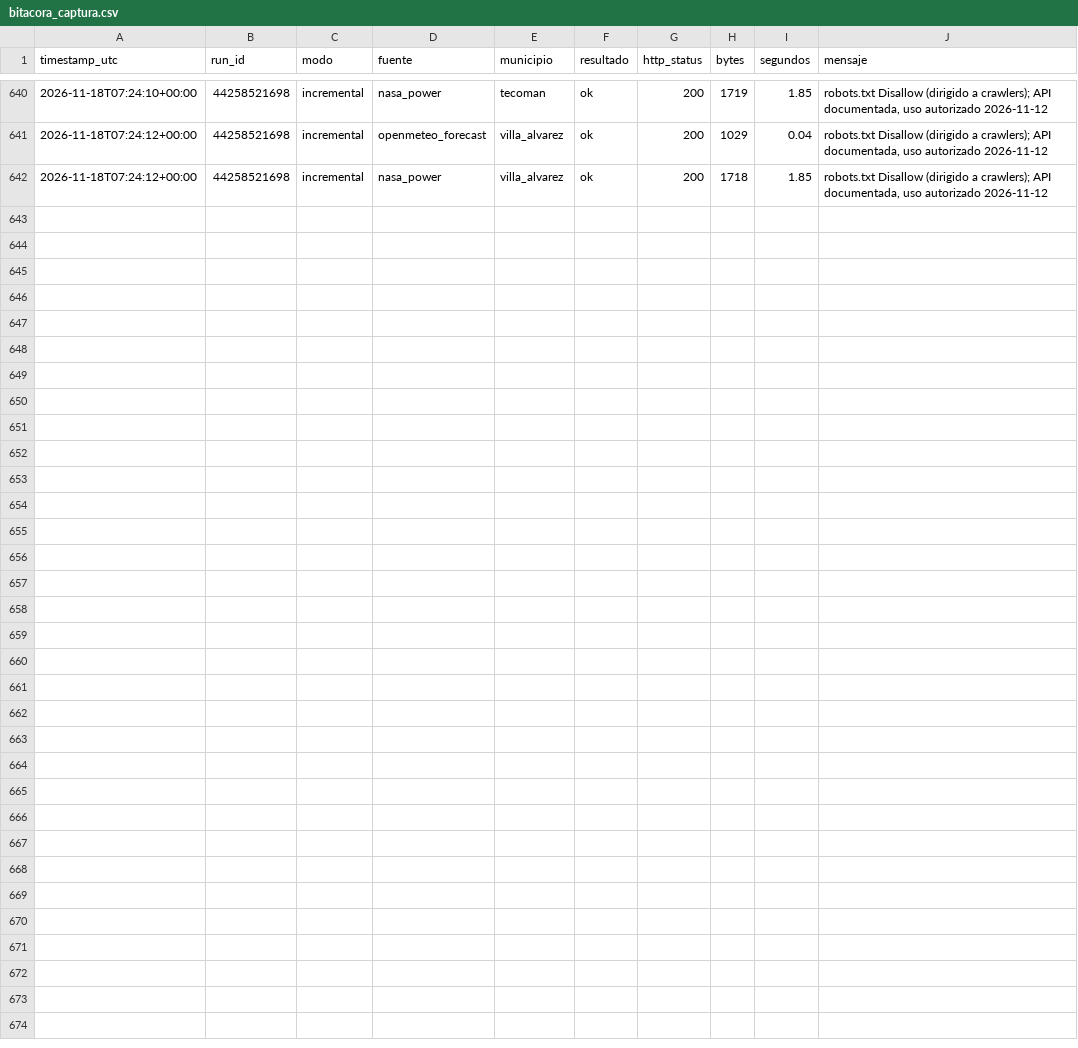
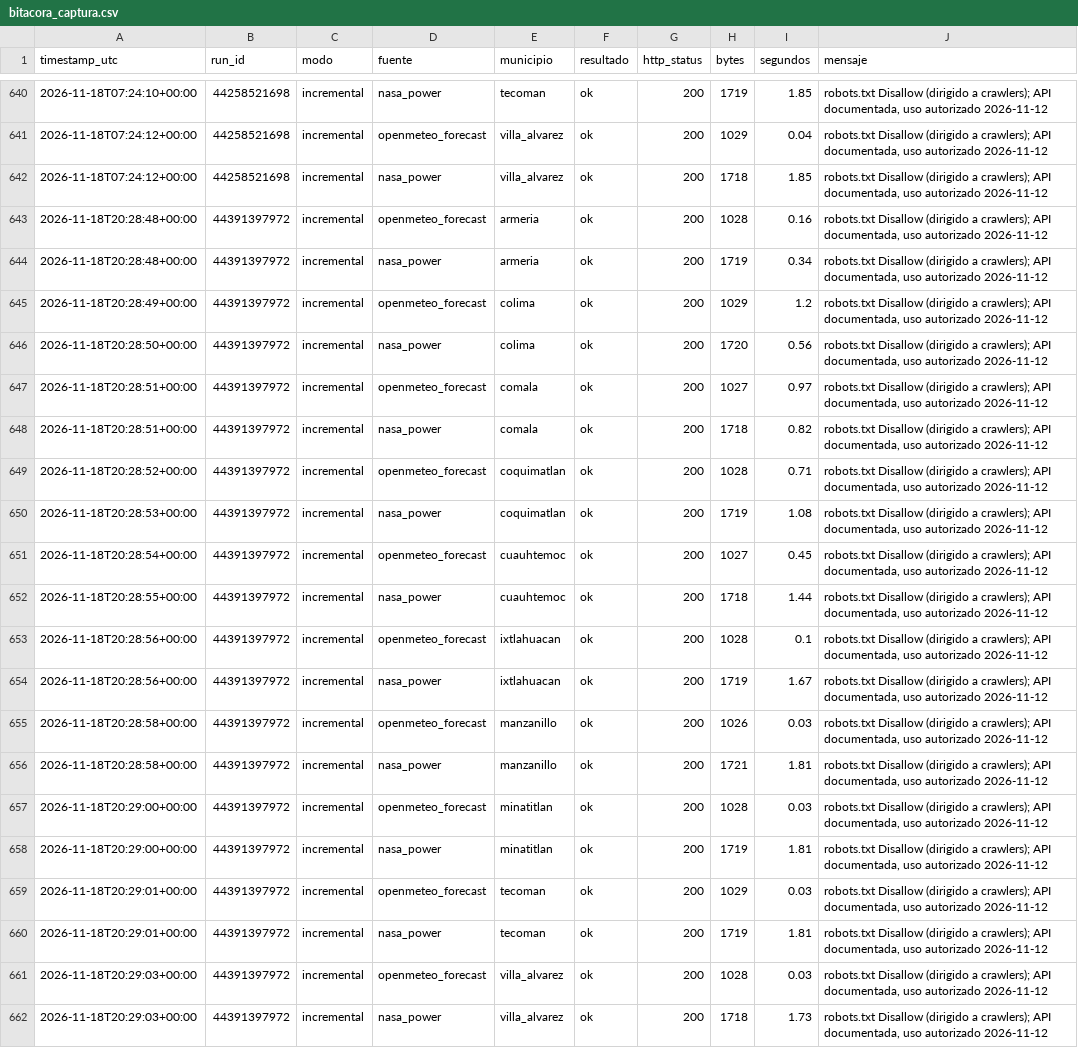
Before and after one commit to Ximenaar1/tdl-ximena, a CSV file: calidad/bitacora_captura.csv, drawn as a sheet; only a part is shown, gaps mark what is left out.

Commit message:
captura (incremental): 44391397972

```diff
--- a/calidad/bitacora_captura.csv
+++ b/calidad/bitacora_captura.csv
@@ -642 +642,21 @@ timestamp_utc,run_id,modo,fuente,municipio,resultado,http_status,bytes,segundos,
 2026-11-18T07:24:12+00:00,44258521698,incremental,nasa_power,villa_alvarez,ok,200,1718,1.85,"robots.txt Disallow (dirigido a crawlers); API documentada, uso autorizado 2026-11-12"
+2026-11-18T20:28:48+00:00,44391397972,incremental,openmeteo_forecast,armeria,ok,200,1028,0.16,"robots.txt Disallow (dirigido a crawlers); API documentada, uso autorizado 2026-11-12"
+2026-11-18T20:28:48+00:00,44391397972,incremental,nasa_power,armeria,ok,200,1719,0.34,"robots.txt Disallow (dirigido a crawlers); API documentada, uso autorizado 2026-11-12"
+2026-11-18T20:28:49+00:00,44391397972,incremental,openmeteo_forecast,colima,ok,200,1029,1.2,"robots.txt Disallow (dirigido a crawlers); API documentada, uso autorizado 2026-11-12"
+2026-11-18T20:28:50+00:00,44391397972,incremental,nasa_power,colima,ok,200,1720,0.56,"robots.txt Disallow (dirigido a crawlers); API documentada, uso autorizado 2026-11-12"
+2026-11-18T20:28:51+00:00,44391397972,incremental,openmeteo_forecast,comala,ok,200,1027,0.97,"robots.txt Disallow (dirigido a crawlers); API documentada, uso autorizado 2026-11-12"
+2026-11-18T20:28:51+00:00,44391397972,incremental,nasa_power,comala,ok,200,1718,0.82,"robots.txt Disallow (dirigido a crawlers); API documentada, uso autorizado 2026-11-12"
+2026-11-18T20:28:52+00:00,44391397972,incremental,openmeteo_forecast,coquimatlan,ok,200,1028,0.71,"robots.txt Disallow (dirigido a crawlers); API documentada, uso autorizado 2026-11-12"
+2026-11-18T20:28:53+00:00,44391397972,incremental,nasa_power,coquimatlan,ok,200,1719,1.08,"robots.txt Disallow (dirigido a crawlers); API documentada, uso autorizado 2026-11-12"
+2026-11-18T20:28:54+00:00,44391397972,incremental,openmeteo_forecast,cuauhtemoc,ok,200,1027,0.45,"robots.txt Disallow (dirigido a crawlers); API documentada, uso autorizado 2026-11-12"
+2026-11-18T20:28:55+00:00,44391397972,incremental,nasa_power,cuauhtemoc,ok,200,1718,1.44,"robots.txt Disallow (dirigido a crawlers); API documentada, uso autorizado 2026-11-12"
+2026-11-18T20:28:56+00:00,44391397972,incremental,openmeteo_forecast,ixtlahuacan,ok,200,1028,0.1,"robots.txt Disallow (dirigido a crawlers); API documentada, uso autorizado 2026-11-12"
+2026-11-18T20:28:56+00:00,44391397972,incremental,nasa_power,ixtlahuacan,ok,200,1719,1.67,"robots.txt Disallow (dirigido a crawlers); API documentada, uso autorizado 2026-11-12"
+2026-11-18T20:28:58+00:00,44391397972,incremental,openmeteo_forecast,manzanillo,ok,200,1026,0.03,"robots.txt Disallow (dirigido a crawlers); API documentada, uso autorizado 2026-11-12"
+2026-11-18T20:28:58+00:00,44391397972,incremental,nasa_power,manzanillo,ok,200,1721,1.81,"robots.txt Disallow (dirigido a crawlers); API documentada, uso autorizado 2026-11-12"
+2026-11-18T20:29:00+00:00,44391397972,incremental,openmeteo_forecast,minatitlan,ok,200,1028,0.03,"robots.txt Disallow (dirigido a crawlers); API documentada, uso autorizado 2026-11-12"
+2026-11-18T20:29:00+00:00,44391397972,incremental,nasa_power,minatitlan,ok,200,1719,1.81,"robots.txt Disallow (dirigido a crawlers); API documentada, uso autorizado 2026-11-12"
+2026-11-18T20:29:01+00:00,44391397972,incremental,openmeteo_forecast,tecoman,ok,200,1029,0.03,"robots.txt Disallow (dirigido a crawlers); API documentada, uso autorizado 2026-11-12"
+2026-11-18T20:29:01+00:00,44391397972,incremental,nasa_power,tecoman,ok,200,1719,1.81,"robots.txt Disallow (dirigido a crawlers); API documentada, uso autorizado 2026-11-12"
+2026-11-18T20:29:03+00:00,44391397972,incremental,openmeteo_forecast,villa_alvarez,ok,200,1028,0.03,"robots.txt Disallow (dirigido a crawlers); API documentada, uso autorizado 2026-11-12"
+2026-11-18T20:29:03+00:00,44391397972,incremental,nasa_power,villa_alvarez,ok,200,1718,1.73,"robots.txt Disallow (dirigido a crawlers); API documentada, uso autorizado 2026-11-12"
```
Also changed, not shown: 21 other files.
